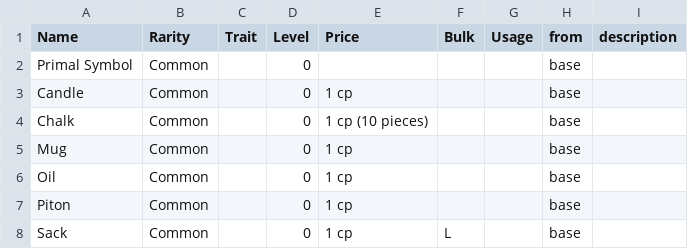
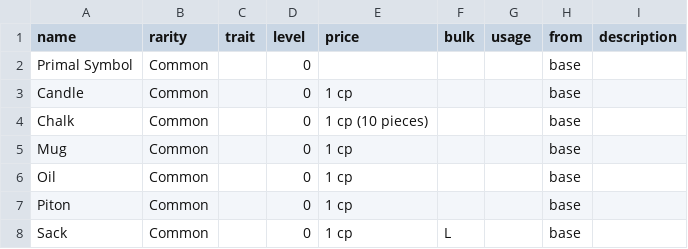
Before and after one commit to MauricioVrx/RPG-logic-engine-py, a CSV file: data/info_csv/item/adventuring_gear.csv, drawn as a sheet; only a part is shown.

```diff
--- a/data/info_csv/item/adventuring_gear.csv
+++ b/data/info_csv/item/adventuring_gear.csv
@@ -1,2 +1,2 @@
-Name;Rarity;Trait;Level;Price;Bulk;Usage;from;description
+name;rarity;trait;level;price;bulk;usage;from;description
 Primal Symbol;Common;;0;;;;base;
```
Also changed, not shown: data/info_csv/character/ancestry.csv, data/info_csv/equipment/shield.csv, 8 other files.
